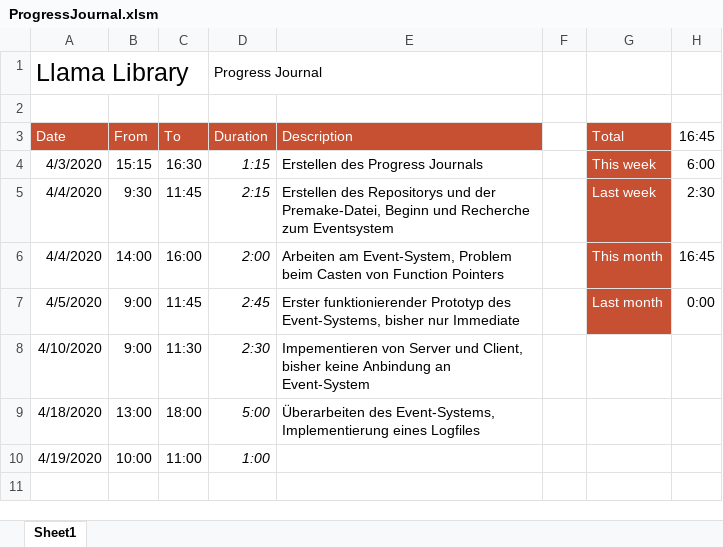
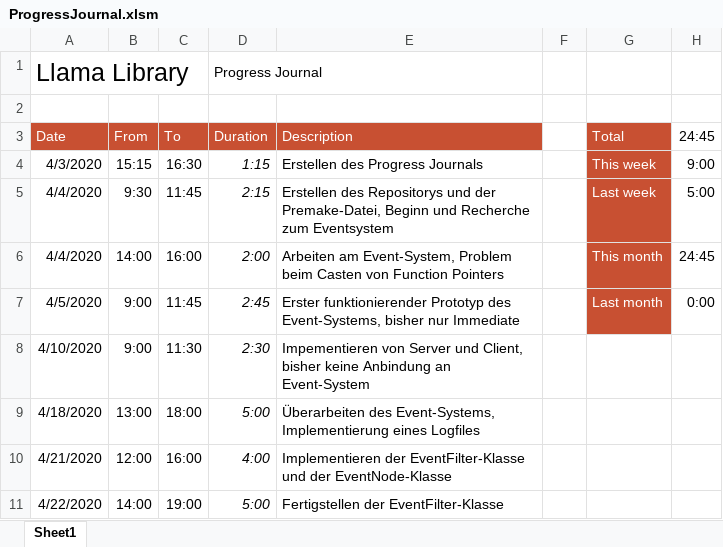
Before and after one commit to jonathan-matai/llama, an Excel workbook: ProgressJournal.xlsm, sheet Sheet1, drawn as a sheet; values as stored, in another font and other column widths than the file's, no borders; removed rows and columns are numbered as before the commit, all else as after; the diff names each change by its address in the sheet, - before the commit and + after, or states it on an @@ line.

Commit message:
Finished the Event Filter Class

```diff
--- a/ProgressJournal.xlsm (sheet Sheet1)
+++ b/ProgressJournal.xlsm (sheet Sheet1)
-H3: 16:45
+H3: 24:45
-H4: 6:00
+H4: 9:00
-H5: 2:30
+H5: 5:00
-H6: 16:45
+H6: 24:45
-row 10: 4/19/2020 | 10:00 | 11:00 | 1:00
+row 10: 4/21/2020 | 12:00 | 16:00 | 4:00 | Implementieren der EventFilter-Klasse und der EventNode-Klasse
+row 11: 4/22/2020 | 14:00 | 19:00 | 5:00 | Fertigstellen der EventFilter-Klasse
```
Also changed, not shown: 11 other files.
